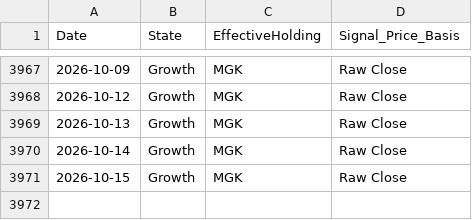
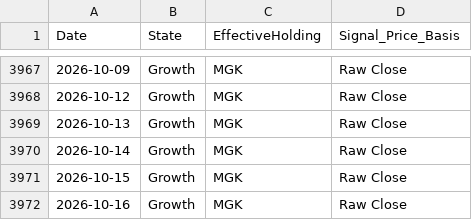
Before and after one commit to wesl8n-sketch/A1V12-Dashboard, a CSV file: Data/Daily_Holdings.csv, drawn as a sheet; only a part is shown, gaps mark what is left out.

```diff
--- a/Data/Daily_Holdings.csv
+++ b/Data/Daily_Holdings.csv
@@ -3971 +3971,2 @@ Date,State,EffectiveHolding,Signal_Price_Basis
 2026-10-15,Growth,MGK,Raw Close
+2026-10-16,Growth,MGK,Raw Close
```
Also changed, not shown: Data/Alpha_Overlay_Daily_Values.csv, Data/Dividend_Model_Annual.csv, 26 other files.
